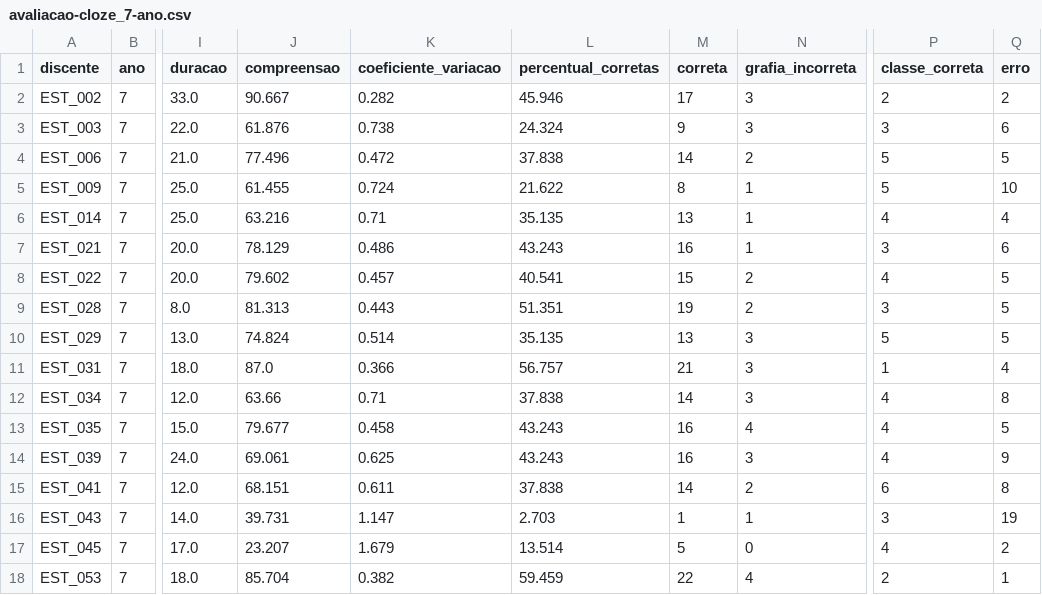
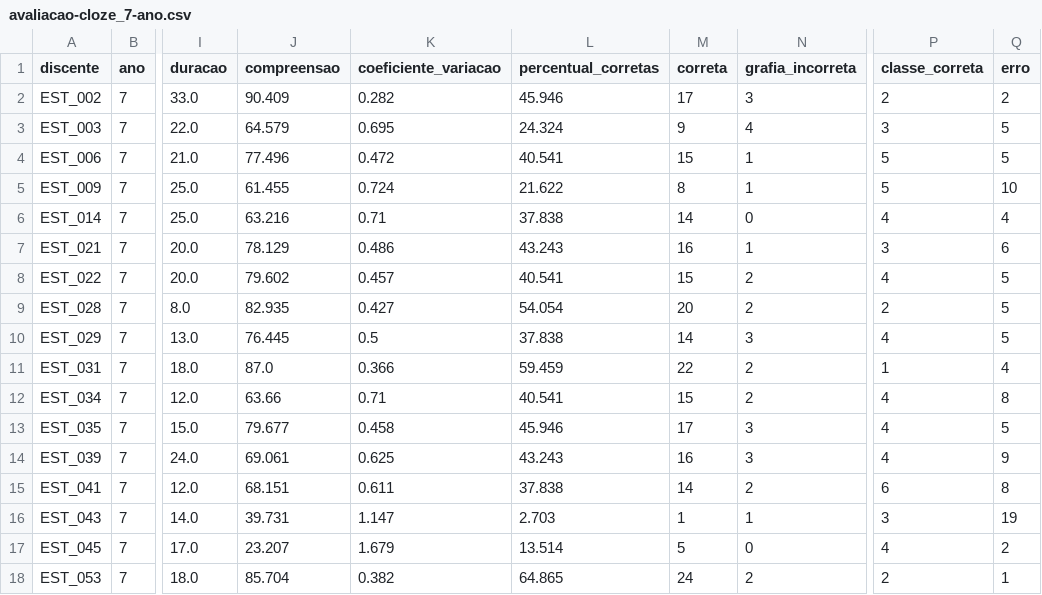
Before and after one commit to tuliosg/nlp-cloze, a CSV file: data/processed/avaliacao-cloze_7-ano.csv, drawn as a sheet; only a part is shown, gaps mark what is left out; the diff covers the shown part only; the diff names each change by its address in the sheet, - before the commit and + after, or states it on an @@ line.

```diff
--- a/data/processed/avaliacao-cloze_7-ano.csv
+++ b/data/processed/avaliacao-cloze_7-ano.csv
-J2 (compreensao): 90.667
+J2 (compreensao): 90.409
-J3 (compreensao): 61.876
+J3 (compreensao): 64.579
-K3 (coeficiente_variacao): 0.738
+K3 (coeficiente_variacao): 0.695
-N3 (grafia_incorreta): 3
+N3 (grafia_incorreta): 4
-Q3 (erro): 6
+Q3 (erro): 5
-L4 (percentual_corretas): 37.838
+L4 (percentual_corretas): 40.541
-M4 (correta): 14
+M4 (correta): 15
-N4 (grafia_incorreta): 2
+N4 (grafia_incorreta): 1
-L6 (percentual_corretas): 35.135
+L6 (percentual_corretas): 37.838
-M6 (correta): 13
+M6 (correta): 14
-N6 (grafia_incorreta): 1
+N6 (grafia_incorreta): 0
-J9 (compreensao): 81.313
+J9 (compreensao): 82.935
-K9 (coeficiente_variacao): 0.443
+K9 (coeficiente_variacao): 0.427
-L9 (percentual_corretas): 51.351
+L9 (percentual_corretas): 54.054
-M9 (correta): 19
+M9 (correta): 20
-P9 (classe_correta): 3
+P9 (classe_correta): 2
-J10 (compreensao): 74.824
+J10 (compreensao): 76.445
-K10 (coeficiente_variacao): 0.514
+K10 (coeficiente_variacao): 0.5
-L10 (percentual_corretas): 35.135
+L10 (percentual_corretas): 37.838
-M10 (correta): 13
+M10 (correta): 14
-P10 (classe_correta): 5
+P10 (classe_correta): 4
-L11 (percentual_corretas): 56.757
+L11 (percentual_corretas): 59.459
-M11 (correta): 21
+M11 (correta): 22
-N11:N12 (grafia_incorreta): 3
+N11:N12 (grafia_incorreta): 2
-L12 (percentual_corretas): 37.838
+L12 (percentual_corretas): 40.541
-M12 (correta): 14
+M12 (correta): 15
-L13 (percentual_corretas): 43.243
+L13 (percentual_corretas): 45.946
-M13 (correta): 16
+M13 (correta): 17
-N13 (grafia_incorreta): 4
+N13 (grafia_incorreta): 3
-L18 (percentual_corretas): 59.459
+L18 (percentual_corretas): 64.865
-M18 (correta): 22
+M18 (correta): 24
-N18 (grafia_incorreta): 4
+N18 (grafia_incorreta): 2
```
Also changed, not shown: 92 edited cells elsewhere in this file, data/processed/avaliacao-cloze_6-ano.csv, data/processed/avaliacao-cloze_8-ano.csv, 33 other files.
